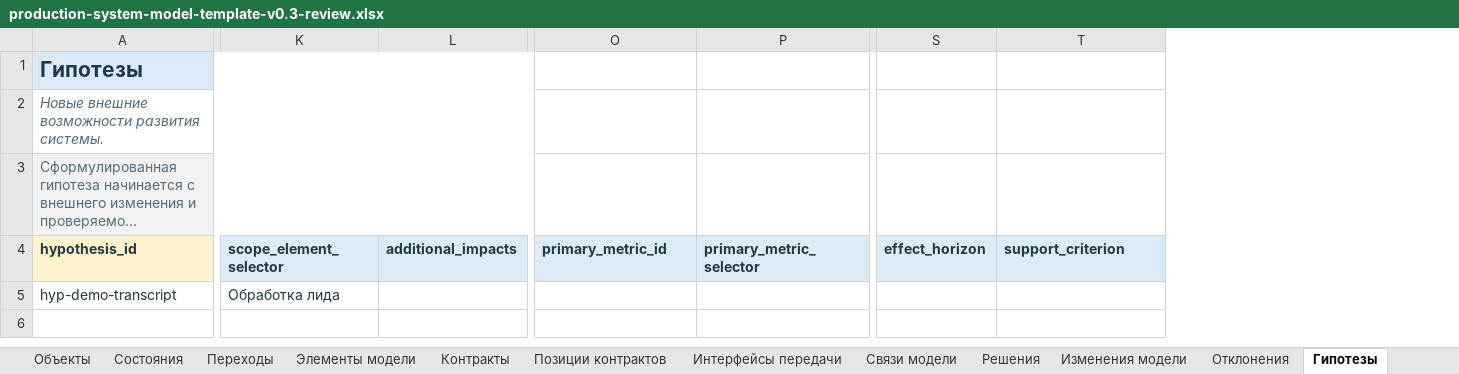
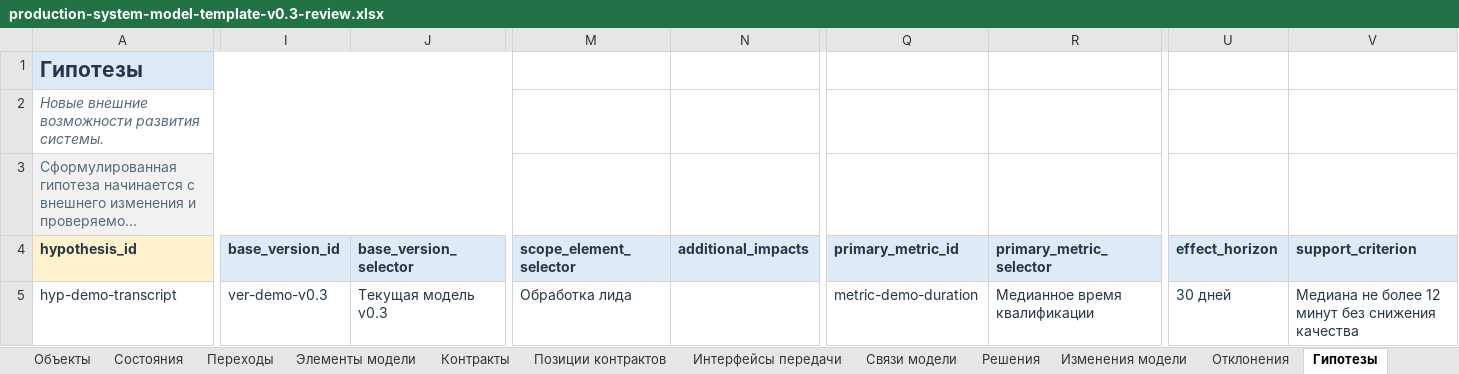
Before and after one commit to Vladick-Pick/production-system-skills, an Excel workbook: outputs/v0.3-review/production-system-model-template-v0.3-review.xlsx, sheet Гипотезы, drawn as a sheet; only a part is shown, gaps mark what is left out; long unchanged cells end in …; values as stored, in another font and other column widths than the file's, no borders; removed rows and columns are numbered as before the commit, all else as after; the diff covers the shown part only; the diff names each change by its address in the sheet, - before the commit and + after, or states it on an @@ line.

```diff
--- a/outputs/v0.3-review/production-system-model-template-v0.3-review.xlsx (sheet Гипотезы)
+++ b/outputs/v0.3-review/production-system-model-template-v0.3-review.xlsx (sheet Гипотезы)
+column I (base_version_id), row 5: ver-demo-v0.3
+column J (base_version_selector), row 5: Текущая модель v0.3
-A1:L1 merged
+A1:L1 merged
-M1:N1 fill: #DCEAF7
+M1:N1 fill: none
-A2:L2 merged
+A2:L2 merged
-A3:L3 merged
+A3:L3 merged
-M3:N3 fill: #F2F2F2
+M3:N3 fill: none
-Q5 (primary_metric_id): (empty)
+Q5 (primary_metric_id): metric-demo-duration
-R5 (primary_metric_selector): (empty)
+R5 (primary_metric_selector): Медианное время квалификации
-U5 (effect_horizon): (empty)
+U5 (effect_horizon): 30 дней
-V5 (support_criterion): (empty)
+V5 (support_criterion): Медиана не более 12 минут без снижения качества
```
Also changed, not shown: 4 edited cells elsewhere in this sheet, sheet Система, sheet Отклонения, sheet Проверки, sheet Эксперименты, formulas that keep their value, 58 other files.
